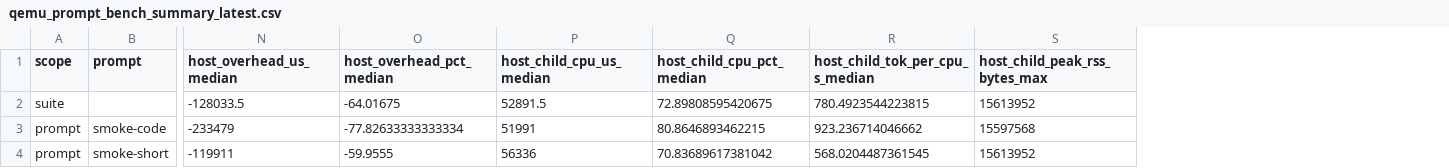
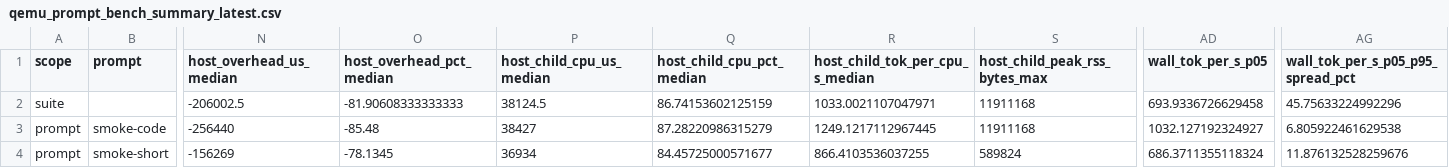
Before and after one commit to daniel-mf-92/holyc-inference, a CSV file: bench/results/qemu_prompt_bench_summary_latest.csv, drawn as a sheet; only a part is shown, gaps mark what is left out; the diff covers the shown part only; the diff names each change by its address in the sheet, - before the commit and + after, or states it on an @@ line.

```diff
--- a/bench/results/qemu_prompt_bench_summary_latest.csv
+++ b/bench/results/qemu_prompt_bench_summary_latest.csv
+column AD (wall_tok_per_s_p05), rows 2-4: 693.9336726629458 | 1032.127192324927 | 686.3711355118324
+column AG, rows 1-4: wall_tok_per_s_p05_p95_spread_pct | 45.75633224992296 | 6.805922461629538 | 11.876132528259676
-N2 (host_overhead_us_median): -128033.5
+N2 (host_overhead_us_median): -206002.5
-O2 (host_overhead_pct_median): -64.01675
+O2 (host_overhead_pct_median): -81.90608333333333
-P2 (host_child_cpu_us_median): 52891.5
+P2 (host_child_cpu_us_median): 38124.5
-Q2 (host_child_cpu_pct_median): 72.89808595420675
+Q2 (host_child_cpu_pct_median): 86.74153602125159
-R2 (host_child_tok_per_cpu_s_median): 780.4923544223815
+R2 (host_child_tok_per_cpu_s_median): 1033.0021107047971
-S2 (host_child_peak_rss_bytes_max): 15613952
+S2 (host_child_peak_rss_bytes_max): 11911168
-N3 (host_overhead_us_median): -233479
+N3 (host_overhead_us_median): -256440
-O3 (host_overhead_pct_median): -77.82633333333334
+O3 (host_overhead_pct_median): -85.48
-P3 (host_child_cpu_us_median): 51991
+P3 (host_child_cpu_us_median): 38427
-Q3 (host_child_cpu_pct_median): 80.8646893462215
+Q3 (host_child_cpu_pct_median): 87.28220986315279
-R3 (host_child_tok_per_cpu_s_median): 923.236714046662
+R3 (host_child_tok_per_cpu_s_median): 1249.1217112967445
-S3 (host_child_peak_rss_bytes_max): 15597568
+S3 (host_child_peak_rss_bytes_max): 11911168
-N4 (host_overhead_us_median): -119911
+N4 (host_overhead_us_median): -156269
-O4 (host_overhead_pct_median): -59.9555
+O4 (host_overhead_pct_median): -78.1345
-P4 (host_child_cpu_us_median): 56336
+P4 (host_child_cpu_us_median): 36934
-Q4 (host_child_cpu_pct_median): 70.83689617381042
+Q4 (host_child_cpu_pct_median): 84.45725000571677
-R4 (host_child_tok_per_cpu_s_median): 568.0204487361545
+R4 (host_child_tok_per_cpu_s_median): 866.4103536037255
-S4 (host_child_peak_rss_bytes_max): 15613952
+S4 (host_child_peak_rss_bytes_max): 589824
```
Also changed, not shown: 12 edited cells elsewhere in this file, bench/results/qemu_prompt_bench_latest.csv, 6 other files.
